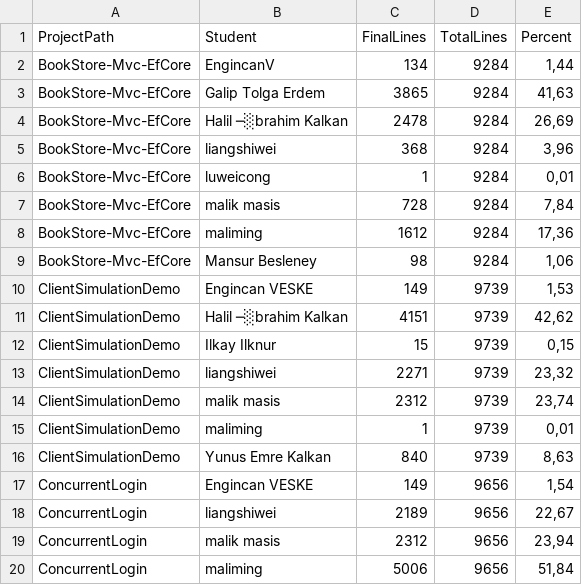
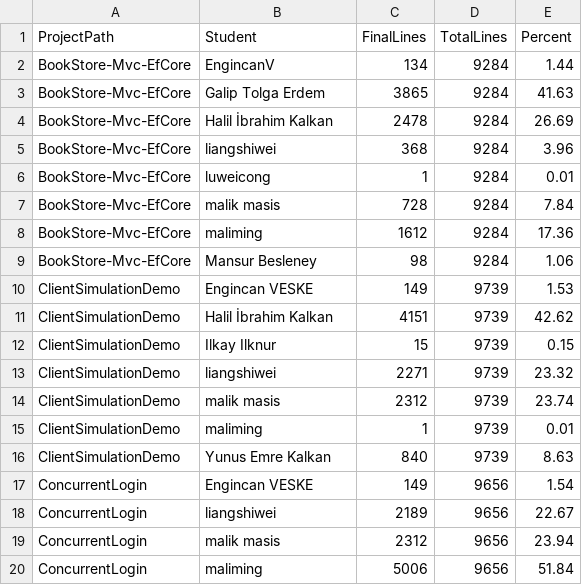
Before and after one commit to Ellus01/abp-samples, a CSV file: data/code_ownership.csv, drawn as a sheet.

```diff
--- a/data/code_ownership.csv
+++ b/data/code_ownership.csv
@@ -1,20 +1,20 @@
 "ProjectPath","Student","FinalLines","TotalLines","Percent"
-"BookStore-Mvc-EfCore","EngincanV","134","9284","1,44"
-"BookStore-Mvc-EfCore","Galip Tolga Erdem","3865","9284","41,63"
-"BookStore-Mvc-EfCore","Halil ─░brahim Kalkan","2478","9284","26,69"
-"BookStore-Mvc-EfCore","liangshiwei","368","9284","3,96"
-"BookStore-Mvc-EfCore","luweicong","1","9284","0,01"
-"BookStore-Mvc-EfCore","malik masis","728","9284","7,84"
-"BookStore-Mvc-EfCore","maliming","1612","9284","17,36"
-"BookStore-Mvc-EfCore","Mansur Besleney","98","9284","1,06"
-"ClientSimulationDemo","Engincan VESKE","149","9739","1,53"
-"ClientSimulationDemo","Halil ─░brahim Kalkan","4151","9739","42,62"
-"ClientSimulationDemo","Ilkay Ilknur","15","9739","0,15"
-"ClientSimulationDemo","liangshiwei","2271","9739","23,32"
-"ClientSimulationDemo","malik masis","2312","9739","23,74"
-"ClientSimulationDemo","maliming","1","9739","0,01"
-"ClientSimulationDemo","Yunus Emre Kalkan","840","9739","8,63"
-"ConcurrentLogin","Engincan VESKE","149","9656","1,54"
-"ConcurrentLogin","liangshiwei","2189","9656","22,67"
-"ConcurrentLogin","malik masis","2312","9656","23,94"
-"ConcurrentLogin","maliming","5006","9656","51,84"
+"BookStore-Mvc-EfCore","EngincanV","134","9284","1.44"
+"BookStore-Mvc-EfCore","Galip Tolga Erdem","3865","9284","41.63"
+"BookStore-Mvc-EfCore","Halil İbrahim Kalkan","2478","9284","26.69"
+"BookStore-Mvc-EfCore","liangshiwei","368","9284","3.96"
+"BookStore-Mvc-EfCore","luweicong","1","9284","0.01"
+"BookStore-Mvc-EfCore","malik masis","728","9284","7.84"
+"BookStore-Mvc-EfCore","maliming","1612","9284","17.36"
+"BookStore-Mvc-EfCore","Mansur Besleney","98","9284","1.06"
+"ClientSimulationDemo","Engincan VESKE","149","9739","1.53"
+"ClientSimulationDemo","Halil İbrahim Kalkan","4151","9739","42.62"
+"ClientSimulationDemo","Ilkay Ilknur","15","9739","0.15"
+"ClientSimulationDemo","liangshiwei","2271","9739","23.32"
+"ClientSimulationDemo","malik masis","2312","9739","23.74"
+"ClientSimulationDemo","maliming","1","9739","0.01"
+"ClientSimulationDemo","Yunus Emre Kalkan","840","9739","8.63"
+"ConcurrentLogin","Engincan VESKE","149","9656","1.54"
+"ConcurrentLogin","liangshiwei","2189","9656","22.67"
+"ConcurrentLogin","malik masis","2312","9656","23.94"
+"ConcurrentLogin","maliming","5006","9656","51.84"
```
